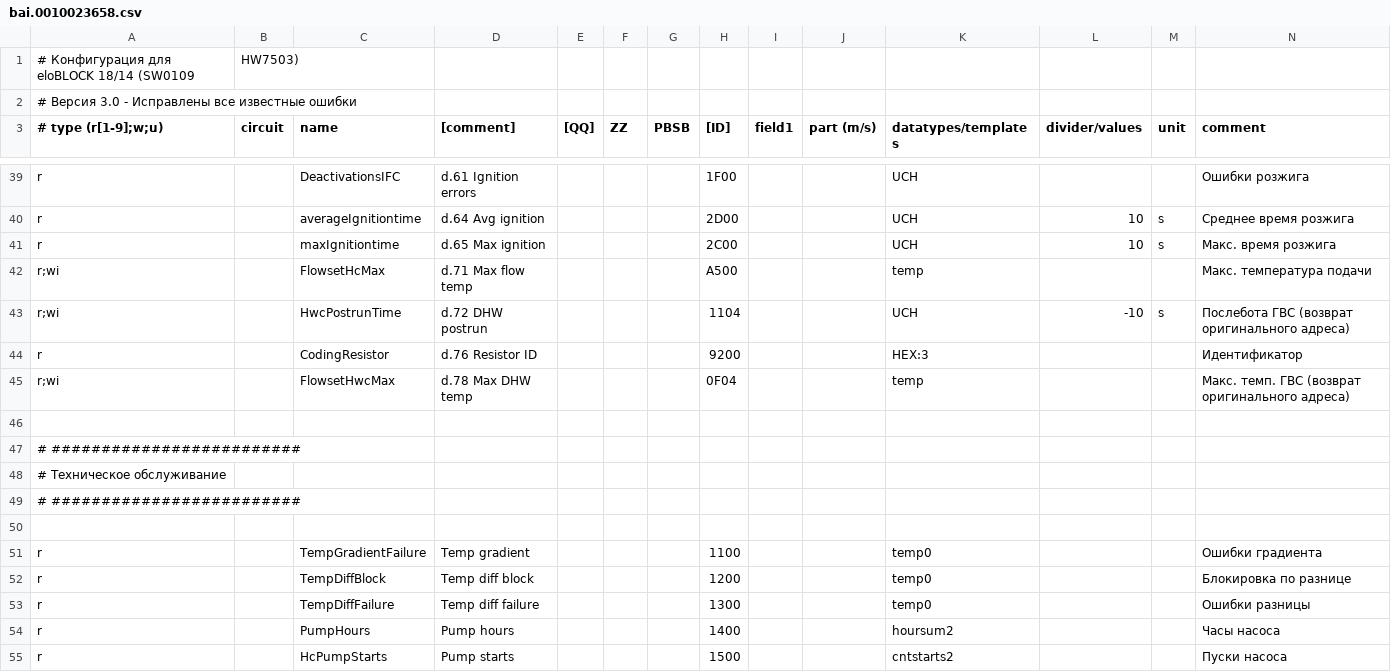
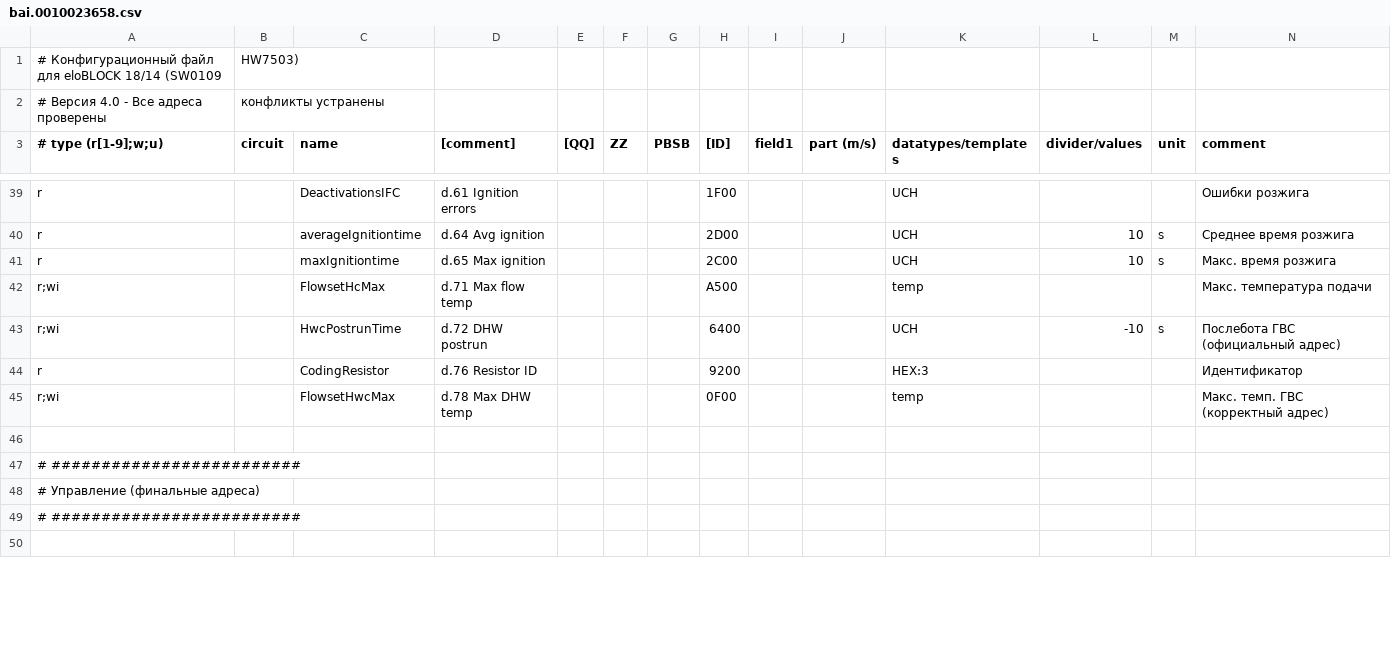
Before and after one commit to Gfermoto/Vaillant, a CSV file: bai.0010023658.csv, drawn as a sheet; only a part is shown, gaps mark what is left out; the diff covers the shown part only.

```diff
--- a/bai.0010023658.csv
+++ b/bai.0010023658.csv
@@ -1,3 +1,3 @@
-# Конфигурация для eloBLOCK 18/14 (SW0109, HW7503)
-# Версия 3.0 - Исправлены все известные ошибки
+# Конфигурационный файл для eloBLOCK 18/14 (SW0109, HW7503)
+# Версия 4.0 - Все адреса проверены, конфликты устранены
 # type (r[1-9];w;u),circuit,name,[comment],[QQ],ZZ,PBSB,[ID],field1,part (m/s),datatypes/templates,divider/values,unit,comment
@@ -42,14 +42,9 @@ r,,maxIgnitiontime,d.65 Max ignition,,,,2C00,,,UCH,10,s,Макс. время р
 r;wi,,FlowsetHcMax,d.71 Max flow temp,,,,A500,,,temp,,,Макс. температура подачи
-r;wi,,HwcPostrunTime,d.72 DHW postrun,,,,1104,,,UCH,-10,s,Послебота ГВС (возврат оригинального адреса)
+r;wi,,HwcPostrunTime,d.72 DHW postrun,,,,6400,,,UCH,-10,s,Послебота ГВС (официальный адрес)
 r,,CodingResistor,d.76 Resistor ID,,,,9200,,,HEX:3,,,Идентификатор
-r;wi,,FlowsetHwcMax,d.78 Max DHW temp,,,,0F04,,,temp,,,Макс. темп. ГВС (возврат оригинального адреса)
+r;wi,,FlowsetHwcMax,d.78 Max DHW temp,,,,0F00,,,temp,,,Макс. темп. ГВС (корректный адрес)
 
 # #########################
-# Техническое обслуживание
+# Управление (финальные адреса)
 # #########################
 
-r,,TempGradientFailure,Temp gradient,,,,1100,,,temp0,,,Ошибки градиента
-r,,TempDiffBlock,Temp diff block,,,,1200,,,temp0,,,Блокировка по разнице
-r,,TempDiffFailure,Temp diff failure,,,,1300,,,temp0,,,Ошибки разницы
-r,,PumpHours,Pump hours,,,,1400,,,hoursum2,,,Часы насоса
-r,,HcPumpStarts,Pump starts,,,,1500,,,cntstarts2,,,Пуски насоса
```
Also changed, not shown: 2 added rows, 35 removed rows and 9 edited cells elsewhere in this file.
